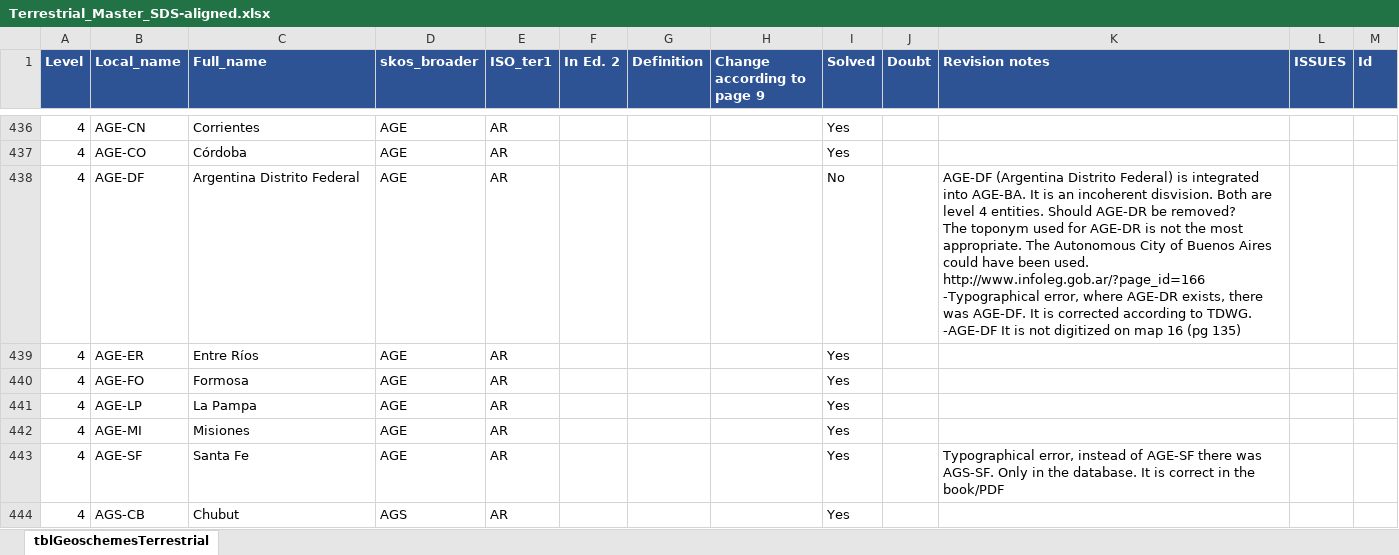
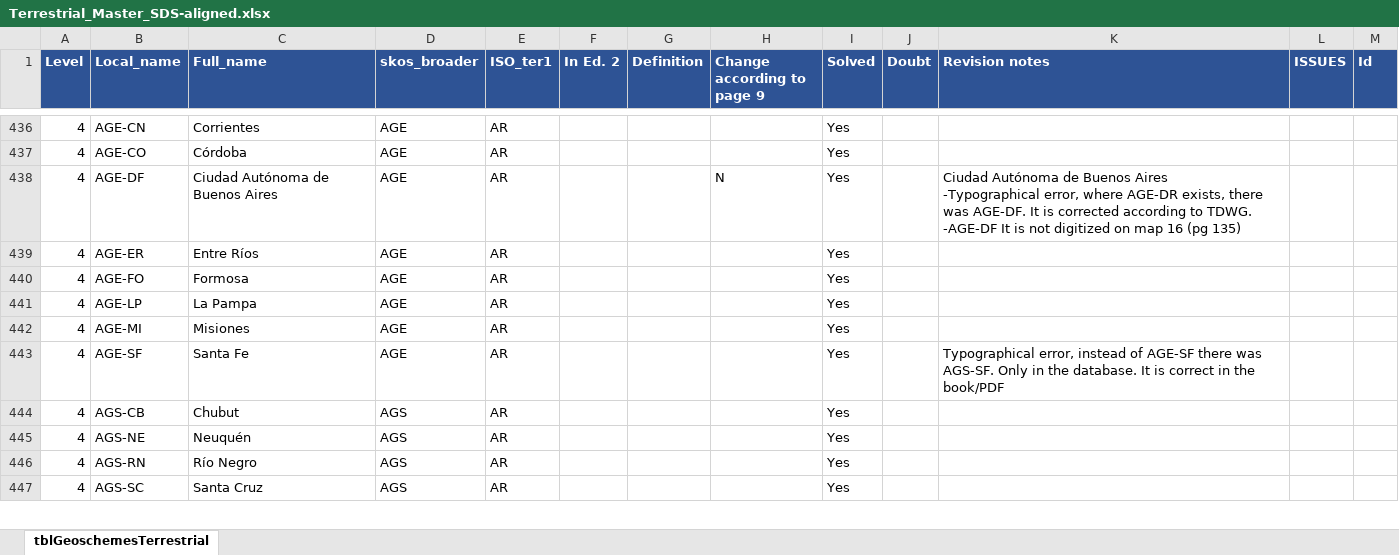
Before and after one commit to tdwg/geoschemes, an Excel workbook: terrestrial/Towards_SDS/Terrestrial_Master_SDS-aligned.xlsx, sheet tblGeoschemesTerrestrial, drawn as a sheet; only a part is shown, gaps mark what is left out; the shorter side is filled out with more unchanged rows; values as stored, in another font and other column widths than the file's, no borders; ↵ is a line break in a cell; the diff covers the shown part only; the diff names each change by its address in the sheet, - before the commit and + after, or states it on an @@ line.

```diff
--- a/terrestrial/Towards_SDS/Terrestrial_Master_SDS-aligned.xlsx (sheet tblGeoschemesTerrestrial)
+++ b/terrestrial/Towards_SDS/Terrestrial_Master_SDS-aligned.xlsx (sheet tblGeoschemesTerrestrial)
-C438 (Full_name): Argentina Distrito Federal
+C438 (Full_name): Ciudad Autónoma de Buenos Aires
-H438 (Change according to page 9): (empty)
+H438 (Change according to page 9): N
-I438 (Solved): No
+I438 (Solved): Yes
-K438 (Revision notes): AGE-DF (Argentina Distrito Federal) is integrated into AGE-BA. It is an incoherent disvision. Both are level 4 entities. Should AGE-DR be removed? ↵ The toponym used for AGE-DR is not the most appropriate. The Autonomous City of Buenos Aires could have been used. http://www.infoleg.gob.ar/?page_id=166 ↵ -Typographical error,…
+K438 (Revision notes): Ciudad Autónoma de Buenos Aires ↵ -Typographical error,…
```
Also changed, not shown: 5 edited cells elsewhere in this sheet, terrestrial/Towards_SDS/CHANGES_SDS-aligned.xlsx, terrestrial/Towards_SDS/Level1_SDS-aligned.xlsx, 4 other files.
